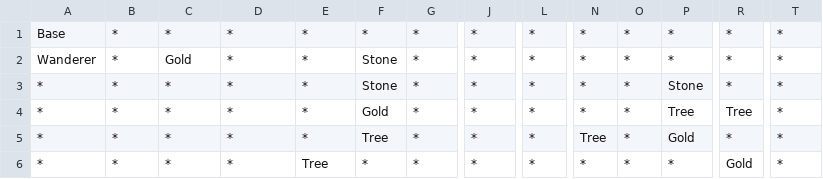
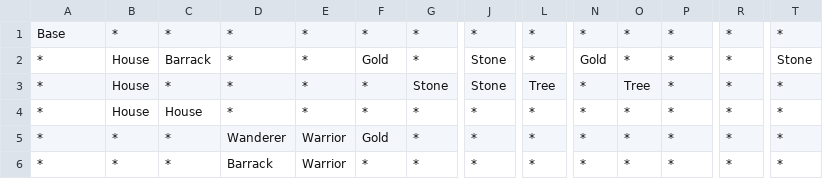
Before and after one commit to sewcio543/RPG, a CSV file: GUI/bin/Debug/netcoreapp3.1/board.csv, drawn as a sheet; only a part is shown, gaps mark what is left out; the diff covers the shown part only; the diff names each change by its address in the sheet, - before the commit and + after, or states it on an @@ line.

```diff
--- a/GUI/bin/Debug/netcoreapp3.1/board.csv
+++ b/GUI/bin/Debug/netcoreapp3.1/board.csv
-A2: Wanderer
+A2: *
-B2:B4: *
+B2:B4: House
-C2: Gold
+C2: Barrack
-F2: Stone
+F2: Gold
-J2:J3: *
+J2:J3: Stone
-N2: *
+N2: Gold
-T2: *
+T2: Stone
-F3: Stone
+F3: *
-G3: *
+G3: Stone
-L3: *
+L3: Tree
-O3: *
+O3: Tree
-P3: Stone
+P3: *
-C4: *
+C4: House
-F4: Gold
+F4: *
-P4: Tree
+P4: *
-R4: Tree
+R4: *
-D5: *
+D5: Wanderer
-E5: *
+E5: Warrior
-F5: Tree
+F5: Gold
-N5: Tree
+N5: *
-P5: Gold
+P5: *
-D6: *
+D6: Barrack
-E6: Tree
+E6: Warrior
-R6: Gold
+R6: *
```
Also changed, not shown: 48 edited cells elsewhere in this file, 34 other files.
